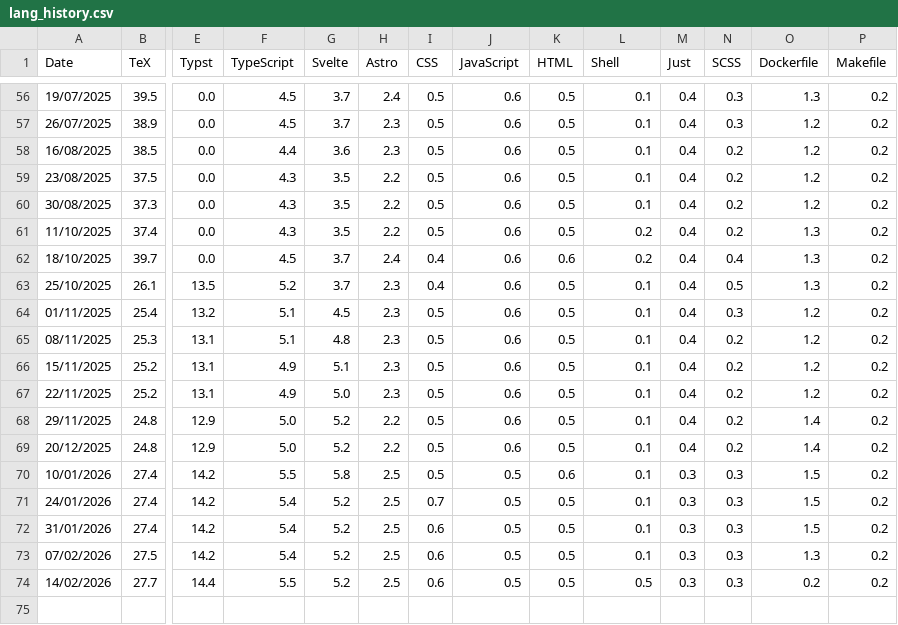
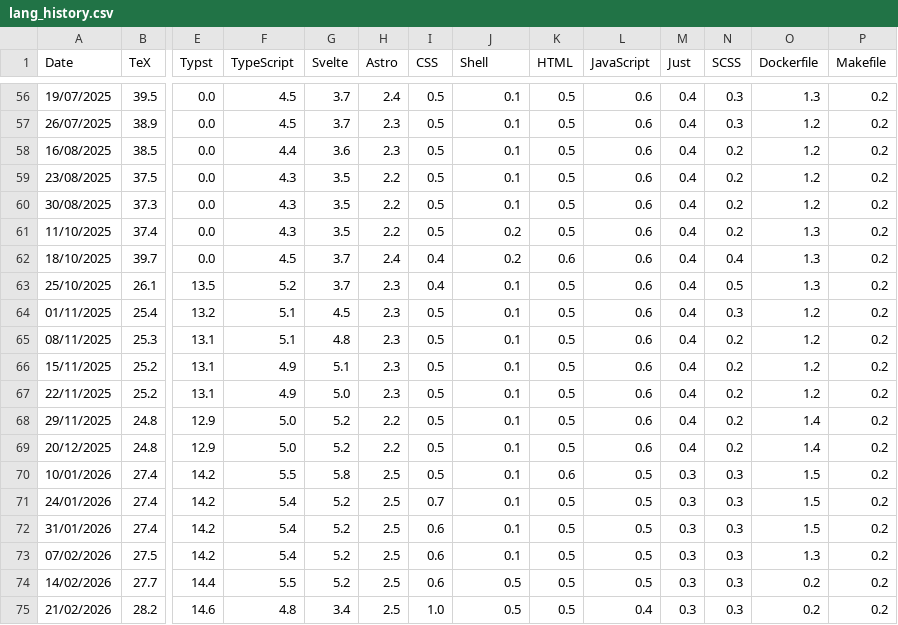
Before and after one commit to cfmatthee/cfmatthee, a CSV file: src/lang_history.csv, drawn as a sheet; only a part is shown, gaps mark what is left out; rows hold the shown columns only; the diff covers the shown part only; the diff names each change by its address in the sheet, - before the commit and + after, or states it on an @@ line.

```diff
--- a/src/lang_history.csv
+++ b/src/lang_history.csv
-J1: JavaScript
+J1: Shell
-L1: Shell
+L1: JavaScript
-J56:J60 (Shell): 0.6
+J56:J60 (Shell): 0.1
-L56:L60 (JavaScript): 0.1
+L56:L60 (JavaScript): 0.6
-J61:J62 (Shell): 0.6
+J61:J62 (Shell): 0.2
-L61:L62 (JavaScript): 0.2
+L61:L62 (JavaScript): 0.6
-J63:J69 (Shell): 0.6
+J63:J69 (Shell): 0.1
-L63:L69 (JavaScript): 0.1
+L63:L69 (JavaScript): 0.6
-J70:J73 (Shell): 0.5
+J70:J73 (Shell): 0.1
-L70:L73 (JavaScript): 0.1
+L70:L73 (JavaScript): 0.5
+row 75: 21/02/2026 | 28.2 | 14.6 | 4.8 | 3.4 | 2.5 | 1.0 | 0.5 | 0.5 | 0.4 | 0.3 | 0.3 | 0.2 | 0.2
```
Also changed, not shown: 108 edited cells elsewhere in this file, 2 other files.
